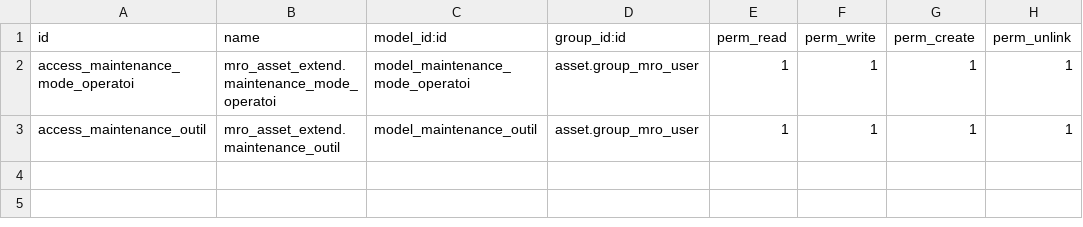
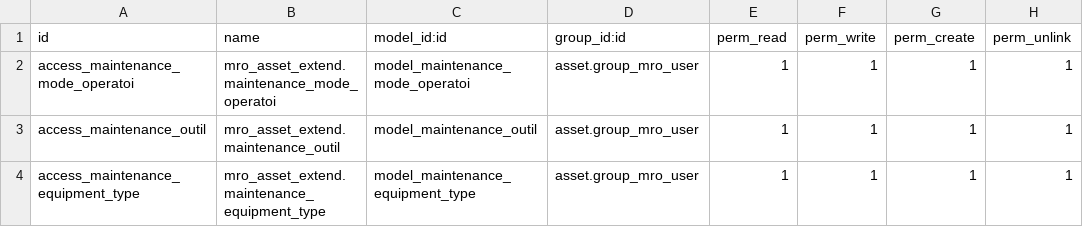
Before and after one commit to stephcyrille/mrp_wo_and_prod, a CSV file: mro_asset_extend/security/ir.model.access.csv, drawn as a sheet.

```diff
--- a/mro_asset_extend/security/ir.model.access.csv
+++ b/mro_asset_extend/security/ir.model.access.csv
@@ -3 +3,2 @@ access_maintenance_mode_operatoi,mro_asset_extend.maintenance_mode_operatoi,mode
 access_maintenance_outil,mro_asset_extend.maintenance_outil,model_maintenance_outil,asset.group_mro_user,1,1,1,1
+access_maintenance_equipment_type,mro_asset_extend.maintenance_equipment_type,model_maintenance_equipment_type,asset.group_mro_user,1,1,1,1
```
Also changed, not shown: 8 other files.
